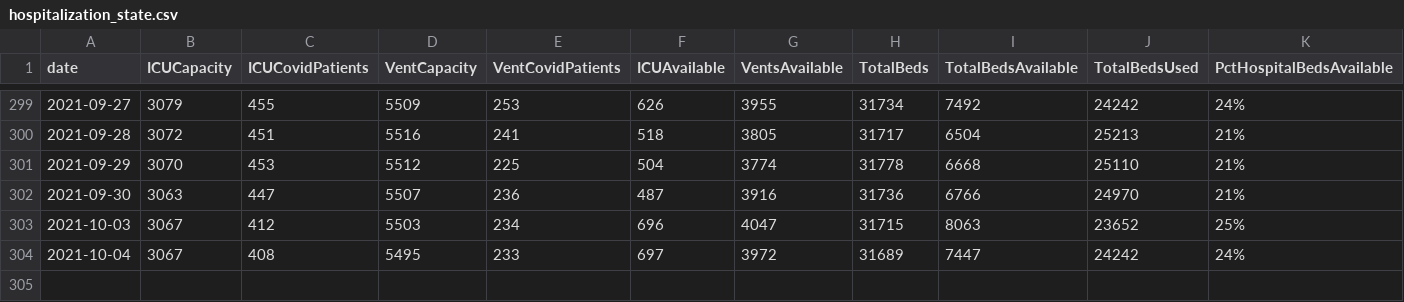
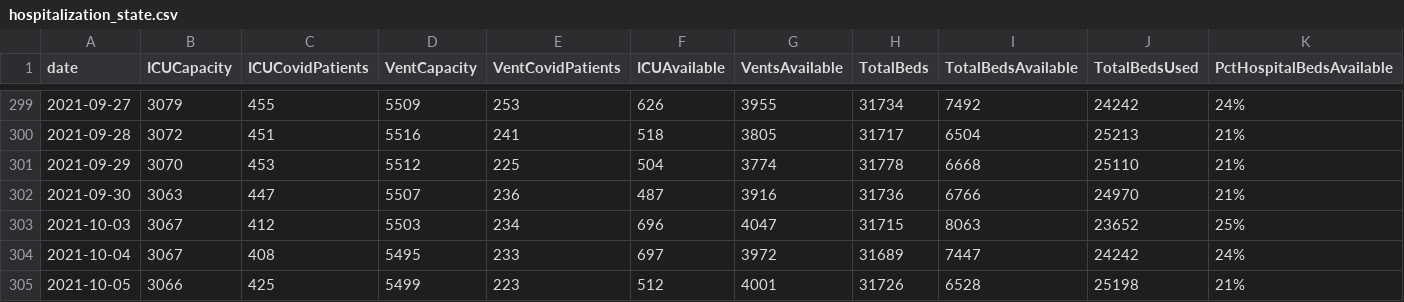
Before and after one commit to cmaimone/idph_covid_data, a CSV file: current_data/hospitalization_state.csv, drawn as a sheet; only a part is shown, gaps mark what is left out; rows hold the shown columns only; the diff names each change by its address in the sheet, - before the commit and + after, or states it on an @@ line.

```diff
--- a/current_data/hospitalization_state.csv
+++ b/current_data/hospitalization_state.csv
+row 305: 2021-10-05 | 3066 | 425 | 5499 | 223 | 512 | 4001 | 31726 | 6528 | 25198 | 21%
```
Also changed, not shown: current_data/hospitalization_regional.csv, current_data/hospitalization_utilization.csv, 7 other files.
